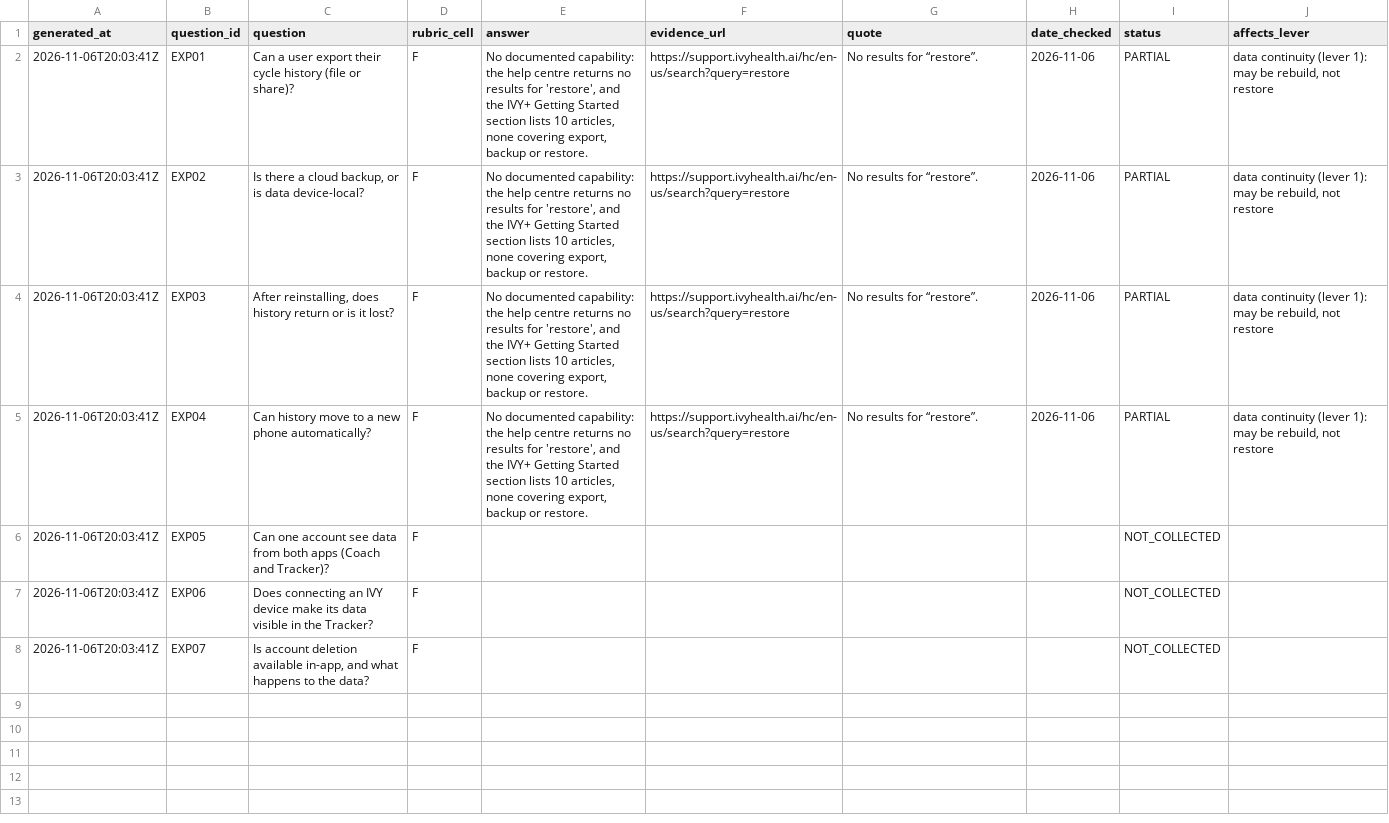
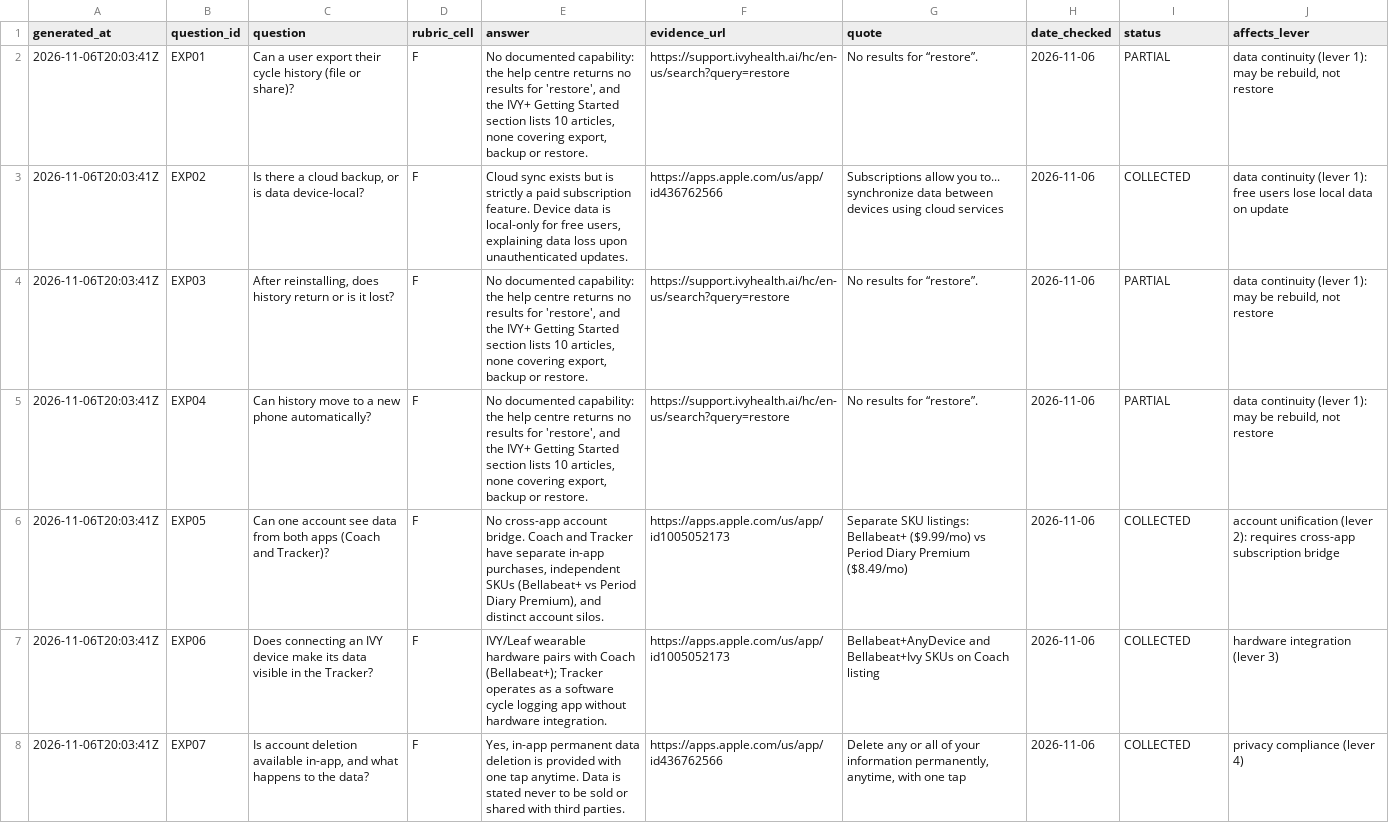
Before and after one commit to ReasonablePhantom/COOP-Capstone_IVY-AI-Health, a CSV file: Evidence_Pack/data/02_store/support_capability.csv, drawn as a sheet.

```diff
--- a/Evidence_Pack/data/02_store/support_capability.csv
+++ b/Evidence_Pack/data/02_store/support_capability.csv
@@ -2,7 +2,7 @@ generated_at,question_id,question,rubric_cell,answer,evidence_url,quote,date_che
 2026-11-06T20:03:41Z,EXP01,Can a user export their cycle history (file or share)?,F,"No documented capability: the help centre returns no results for 'restore', and the IVY+ Getting Started section lists 10 articles, none covering export, backup or restore.",https://support.ivyhealth.ai/hc/en-us/search?query=restore,No results for “restore”.,2026-11-06,PARTIAL,"data continuity (lever 1): may be rebuild, not restore"
-2026-11-06T20:03:41Z,EXP02,"Is there a cloud backup, or is data device-local?",F,"No documented capability: the help centre returns no results for 'restore', and the IVY+ Getting Started section lists 10 articles, none covering export, backup or restore.",https://support.ivyhealth.ai/hc/en-us/search?query=restore,No results for “restore”.,2026-11-06,PARTIAL,"data continuity (lever 1): may be rebuild, not restore"
+2026-11-06T20:03:41Z,EXP02,"Is there a cloud backup, or is data device-local?",F,"Cloud sync exists but is strictly a paid subscription feature. Device data is local-only for free users, explaining data loss upon unauthenticated updates.",https://apps.apple.com/us/app/id436762566,Subscriptions allow you to... synchronize data between devices using cloud services,2026-11-06,COLLECTED,data continuity (lever 1): free users lose local data on update
 2026-11-06T20:03:41Z,EXP03,"After reinstalling, does history return or is it lost?",F,"No documented capability: the help centre returns no results for 'restore', and the IVY+ Getting Started section lists 10 articles, none covering export, backup or restore.",https://support.ivyhealth.ai/hc/en-us/search?query=restore,No results for “restore”.,2026-11-06,PARTIAL,"data continuity (lever 1): may be rebuild, not restore"
 2026-11-06T20:03:41Z,EXP04,Can history move to a new phone automatically?,F,"No documented capability: the help centre returns no results for 'restore', and the IVY+ Getting Started section lists 10 articles, none covering export, backup or restore.",https://support.ivyhealth.ai/hc/en-us/search?query=restore,No results for “restore”.,2026-11-06,PARTIAL,"data continuity (lever 1): may be rebuild, not restore"
-2026-11-06T20:03:41Z,EXP05,Can one account see data from both apps (Coach and Tracker)?,F,,,,,NOT_COLLECTED,
-2026-11-06T20:03:41Z,EXP06,Does connecting an IVY device make its data visible in the Tracker?,F,,,,,NOT_COLLECTED,
-2026-11-06T20:03:41Z,EXP07,"Is account deletion available in-app, and what happens to the data?",F,,,,,NOT_COLLECTED,
+2026-11-06T20:03:41Z,EXP05,Can one account see data from both apps (Coach and Tracker)?,F,"No cross-app account bridge. Coach and Tracker have separate in-app purchases, independent SKUs (Bellabeat+ vs Period Diary Premium), and distinct account silos.",https://apps.apple.com/us/app/id1005052173,Separate SKU listings: Bellabeat+ ($9.99/mo) vs Period Diary Premium ($8.49/mo),2026-11-06,COLLECTED,account unification (lever 2): requires cross-app subscription bridge
+2026-11-06T20:03:41Z,EXP06,Does connecting an IVY device make its data visible in the Tracker?,F,IVY/Leaf wearable hardware pairs with Coach (Bellabeat+); Tracker operates as a software cycle logging app without hardware integration.,https://apps.apple.com/us/app/id1005052173,Bellabeat+AnyDevice and Bellabeat+Ivy SKUs on Coach listing,2026-11-06,COLLECTED,hardware integration (lever 3)
+2026-11-06T20:03:41Z,EXP07,"Is account deletion available in-app, and what happens to the data?",F,"Yes, in-app permanent data deletion is provided with one tap anytime. Data is stated never to be sold or shared with third parties.",https://apps.apple.com/us/app/id436762566,"Delete any or all of your information permanently, anytime, with one tap",2026-11-06,COLLECTED,privacy compliance (lever 4)
```
Also changed, not shown: Evidence_Pack/data/00_status/fetch_log.csv, Evidence_Pack/data/02_store/store_recheck_2026_11_06.csv, 25 other files.
